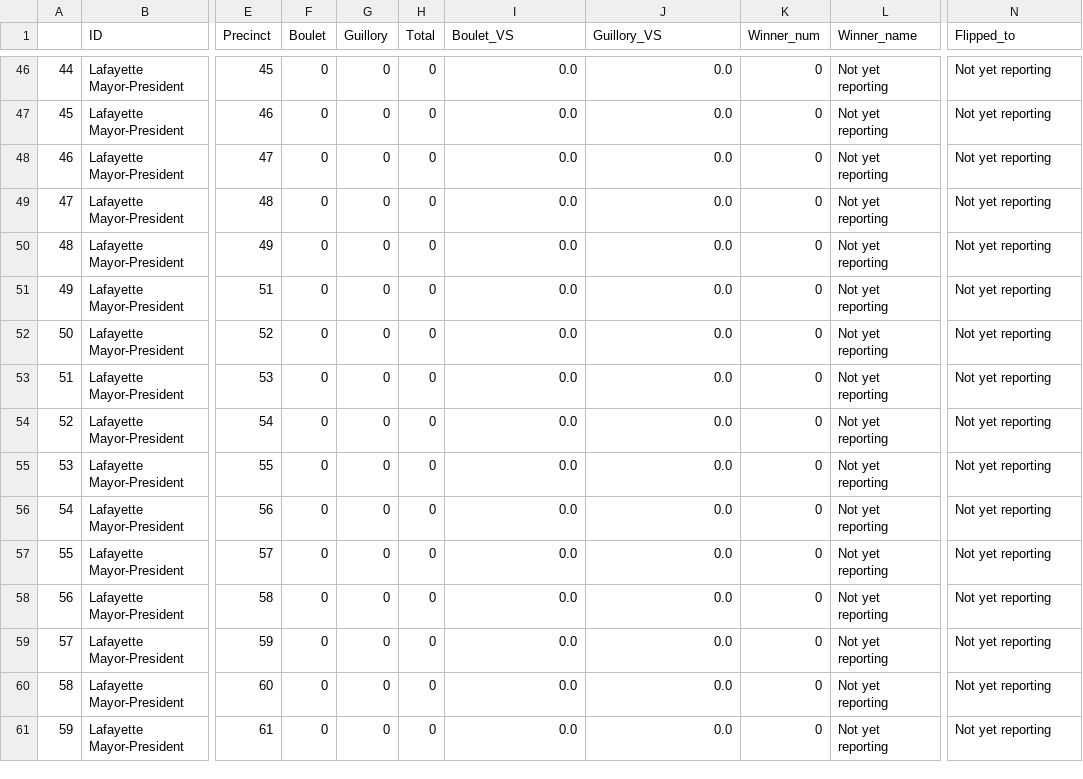
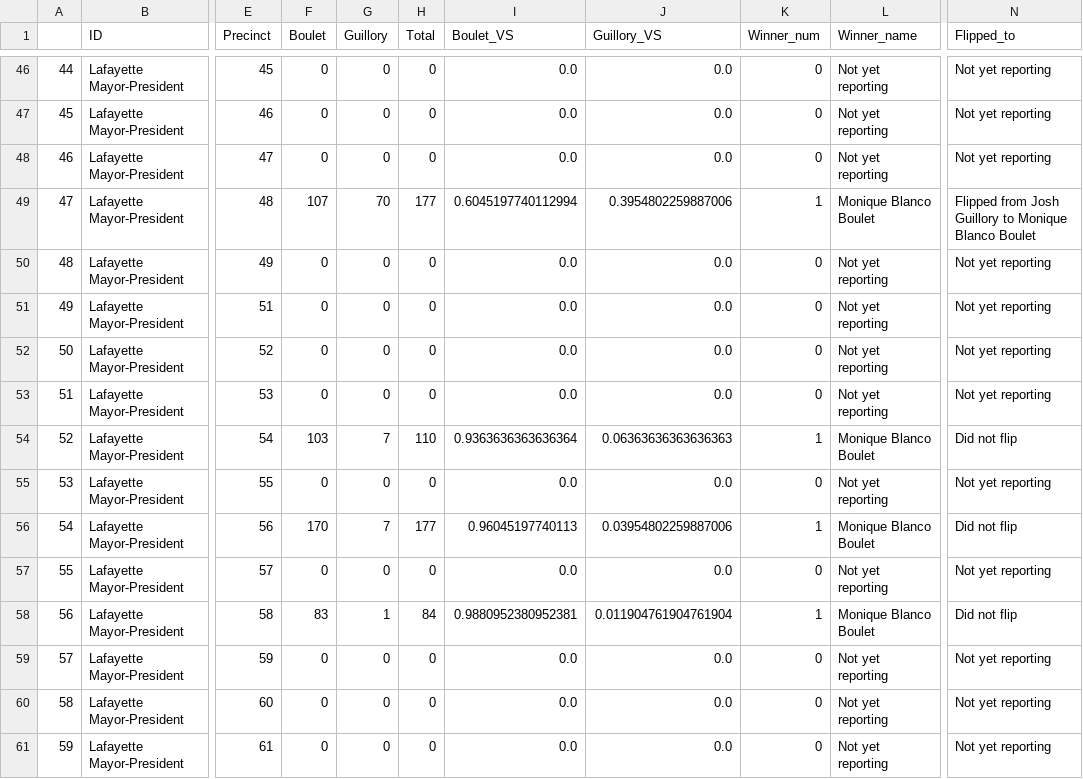
Before and after one commit to jandrewcapps/election_results, a CSV file: Nov_MP_Precinct_results.csv, drawn as a sheet; only a part is shown, gaps mark what is left out; the diff covers the shown part only; the diff names each change by its address in the sheet, - before the commit and + after, or states it on an @@ line.

```diff
--- a/Nov_MP_Precinct_results.csv
+++ b/Nov_MP_Precinct_results.csv
-F49 (Boulet): 0
+F49 (Boulet): 107
-G49 (Guillory): 0
+G49 (Guillory): 70
-H49 (Total): 0
+H49 (Total): 177
-I49 (Boulet_VS): 0.0
+I49 (Boulet_VS): 0.6045197740112994
-J49 (Guillory_VS): 0.0
+J49 (Guillory_VS): 0.3954802259887006
-K49 (Winner_num): 0
+K49 (Winner_num): 1
-L49 (Winner_name): Not yet reporting
+L49 (Winner_name): Monique Blanco Boulet
-N49 (Flipped_to): Not yet reporting
+N49 (Flipped_to): Flipped from Josh Guillory to Monique Blanco Boulet
-F54 (Boulet): 0
+F54 (Boulet): 103
-G54 (Guillory): 0
+G54 (Guillory): 7
-H54 (Total): 0
+H54 (Total): 110
-I54 (Boulet_VS): 0.0
+I54 (Boulet_VS): 0.9363636363636364
-J54 (Guillory_VS): 0.0
+J54 (Guillory_VS): 0.06363636363636363
-K54 (Winner_num): 0
+K54 (Winner_num): 1
-L54 (Winner_name): Not yet reporting
+L54 (Winner_name): Monique Blanco Boulet
-N54 (Flipped_to): Not yet reporting
+N54 (Flipped_to): Did not flip
-F56 (Boulet): 0
+F56 (Boulet): 170
-G56 (Guillory): 0
+G56 (Guillory): 7
-H56 (Total): 0
+H56 (Total): 177
-I56 (Boulet_VS): 0.0
+I56 (Boulet_VS): 0.96045197740113
-J56 (Guillory_VS): 0.0
+J56 (Guillory_VS): 0.03954802259887006
-K56 (Winner_num): 0
+K56 (Winner_num): 1
-L56 (Winner_name): Not yet reporting
+L56 (Winner_name): Monique Blanco Boulet
-N56 (Flipped_to): Not yet reporting
+N56 (Flipped_to): Did not flip
-F58 (Boulet): 0
+F58 (Boulet): 83
-G58 (Guillory): 0
+G58 (Guillory): 1
-H58 (Total): 0
+H58 (Total): 84
-I58 (Boulet_VS): 0.0
+I58 (Boulet_VS): 0.9880952380952381
-J58 (Guillory_VS): 0.0
+J58 (Guillory_VS): 0.011904761904761904
-K58 (Winner_num): 0
+K58 (Winner_num): 1
-L58 (Winner_name): Not yet reporting
+L58 (Winner_name): Monique Blanco Boulet
-N58 (Flipped_to): Not yet reporting
+N58 (Flipped_to): Did not flip
```
Also changed, not shown: 80 edited cells elsewhere in this file, 5 other files.
